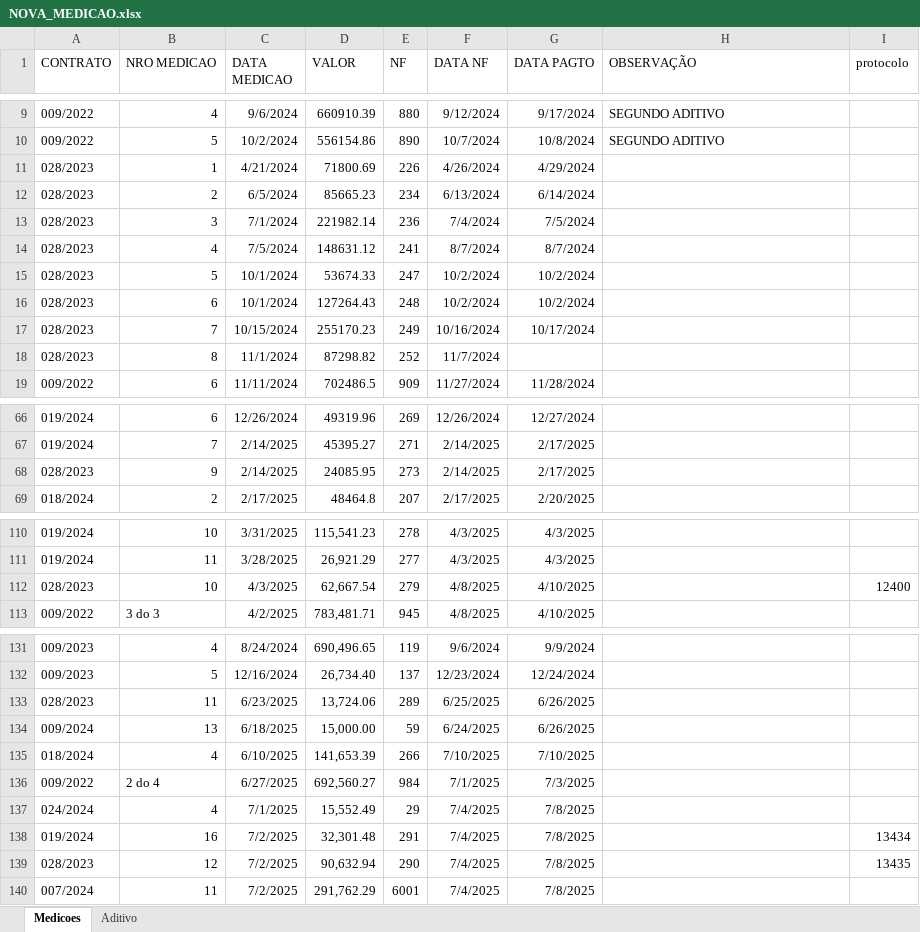
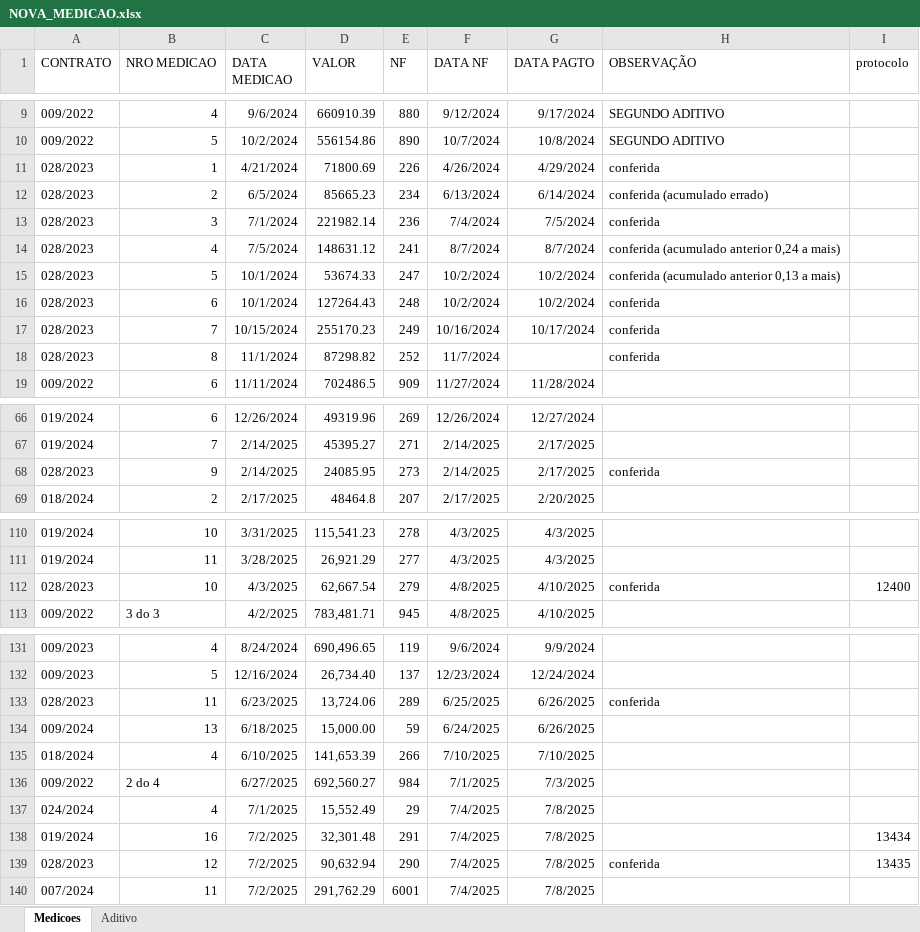
Before and after one commit to brumas2022/patrimonio, an Excel workbook: NOVA_MEDICAO.xlsx, sheet Medicoes, drawn as a sheet; only a part is shown, gaps mark what is left out; values as stored, in another font and other column widths than the file's, no borders; the diff covers the shown part only; the diff names each change by its address in the sheet, - before the commit and + after, or states it on an @@ line.

Commit message:
Update NOVA_MEDICAO.xlsx

```diff
--- a/NOVA_MEDICAO.xlsx (sheet Medicoes)
+++ b/NOVA_MEDICAO.xlsx (sheet Medicoes)
-H11 (OBSERVAÇÃO): (empty)
+H11 (OBSERVAÇÃO): conferida
-H12 (OBSERVAÇÃO): (empty)
+H12 (OBSERVAÇÃO): conferida (acumulado errado)
-H13 (OBSERVAÇÃO): (empty)
+H13 (OBSERVAÇÃO): conferida
-H14 (OBSERVAÇÃO): (empty)
+H14 (OBSERVAÇÃO): conferida (acumulado anterior 0,24 a mais)
-H15 (OBSERVAÇÃO): (empty)
+H15 (OBSERVAÇÃO): conferida (acumulado anterior 0,13 a mais)
-H16:H18 (OBSERVAÇÃO): (empty)
+H16:H18 (OBSERVAÇÃO): conferida
-H68 (OBSERVAÇÃO): (empty)
+H68 (OBSERVAÇÃO): conferida
-H112 (OBSERVAÇÃO): (empty)
+H112 (OBSERVAÇÃO): conferida
-H133 (OBSERVAÇÃO): (empty)
+H133 (OBSERVAÇÃO): conferida
-H139 (OBSERVAÇÃO): (empty)
+H139 (OBSERVAÇÃO): conferida
```
Also changed, not shown: 2 edited cells elsewhere in this sheet.
